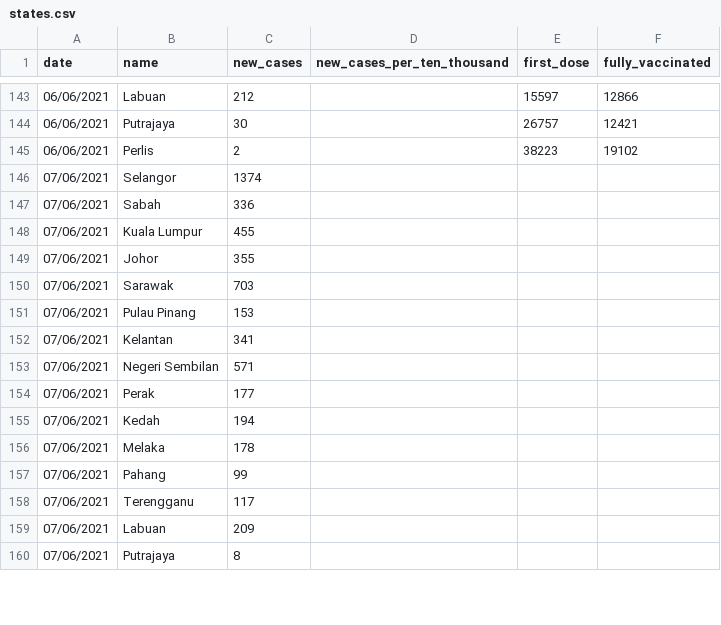
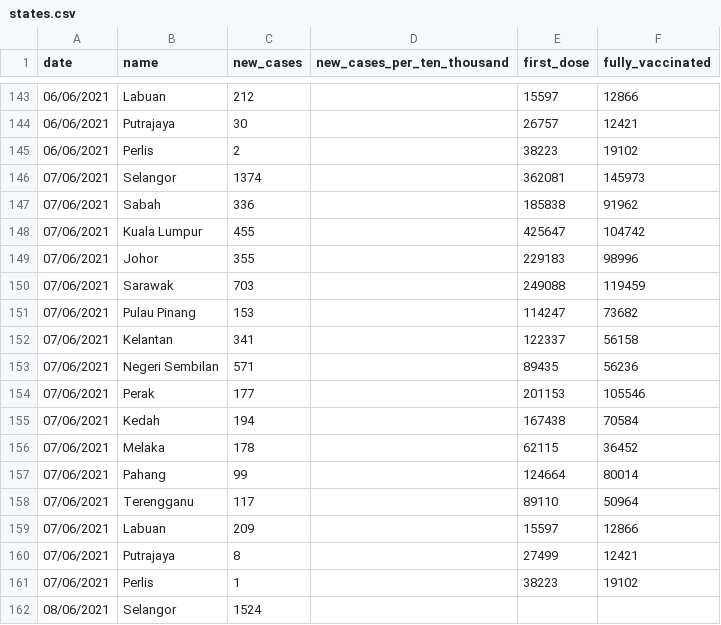
Before and after one commit to fyii200/MalaysiaCOVID19, a CSV file: data/states.csv, drawn as a sheet; only a part is shown, gaps mark what is left out; the diff covers the shown part only.

```diff
--- a/data/states.csv
+++ b/data/states.csv
@@ -145,16 +145,18 @@ date,name,new_cases,new_cases_per_ten_thousand,first_dose,fully_vaccinated
 06/06/2021,Perlis,2,,38223,19102
-07/06/2021,Selangor,1374,,,
-07/06/2021,Sabah,336,,,
-07/06/2021,Kuala Lumpur,455,,,
-07/06/2021,Johor,355,,,
-07/06/2021,Sarawak,703,,,
-07/06/2021,Pulau Pinang,153,,,
-07/06/2021,Kelantan,341,,,
-07/06/2021,Negeri Sembilan,571,,,
-07/06/2021,Perak,177,,,
-07/06/2021,Kedah,194,,,
-07/06/2021,Melaka,178,,,
-07/06/2021,Pahang,99,,,
-07/06/2021,Terengganu,117,,,
-07/06/2021,Labuan,209,,,
-07/06/2021,Putrajaya,8,,,
+07/06/2021,Selangor,1374,,362081,145973
+07/06/2021,Sabah,336,,185838,91962
+07/06/2021,Kuala Lumpur,455,,425647,104742
+07/06/2021,Johor,355,,229183,98996
+07/06/2021,Sarawak,703,,249088,119459
+07/06/2021,Pulau Pinang,153,,114247,73682
+07/06/2021,Kelantan,341,,122337,56158
+07/06/2021,Negeri Sembilan,571,,89435,56236
+07/06/2021,Perak,177,,201153,105546
+07/06/2021,Kedah,194,,167438,70584
+07/06/2021,Melaka,178,,62115,36452
+07/06/2021,Pahang,99,,124664,80014
+07/06/2021,Terengganu,117,,89110,50964
+07/06/2021,Labuan,209,,15597,12866
+07/06/2021,Putrajaya,8,,27499,12421
+07/06/2021,Perlis,1,,38223,19102
+08/06/2021,Selangor,1524,,,
```
Also changed, not shown: 14 added rows and 1 edited cell elsewhere in this file, data/mys.csv, data/vaccine.csv, 9 other files.
